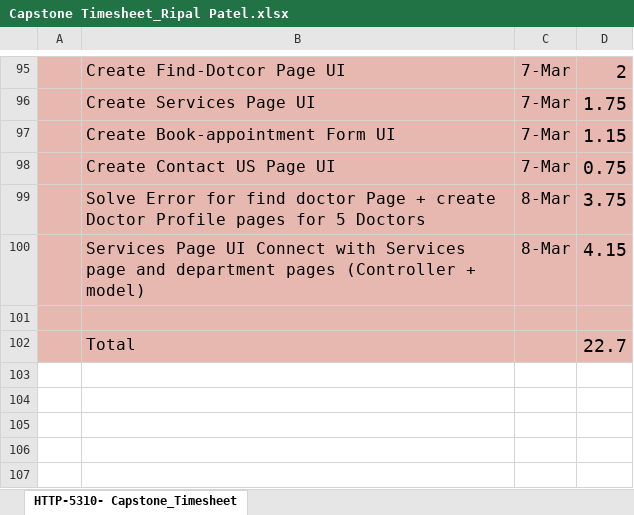
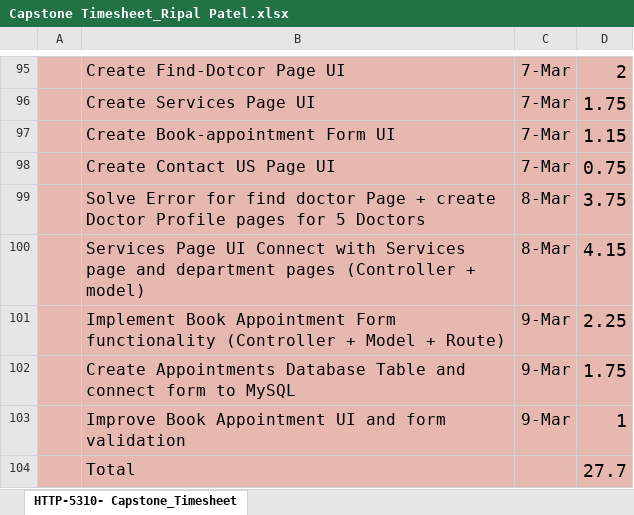
Before and after one commit to RipalPatel18/HealthCare-Plus, an Excel workbook: Week_8/Capstone Timesheet_Ripal Patel.xlsx, sheet HTTP-5310- Capstone_Timesheet, drawn as a sheet; only a part is shown, gaps mark what is left out; values as stored, in another font and other column widths than the file's, no borders; charts and pictures not drawn; removed rows and columns are numbered as before the commit, all else as after; the diff names each change by its address in the sheet, - before the commit and + after, or states it on an @@ line.

Commit message:
Integrate doctor profile and booking flow & Databse connection + Dynamic Pages

```diff
--- a/Week_8/Capstone Timesheet_Ripal Patel.xlsx (sheet HTTP-5310- Capstone_Timesheet)
+++ b/Week_8/Capstone Timesheet_Ripal Patel.xlsx (sheet HTTP-5310- Capstone_Timesheet)
-row 101: (empty)
+row 101:  | Implement Book Appointment Form functionality (Controller + Model + Route) | 9-Mar | 2.25
-row 102:  | Total |  | 22.7
+row 102:  | Create Appointments Database Table and connect form to MySQL | 9-Mar | 1.75
+row 103:  | Improve Book Appointment UI and form validation | 9-Mar | 1
+row 104:  | Total |  | 27.7
```
